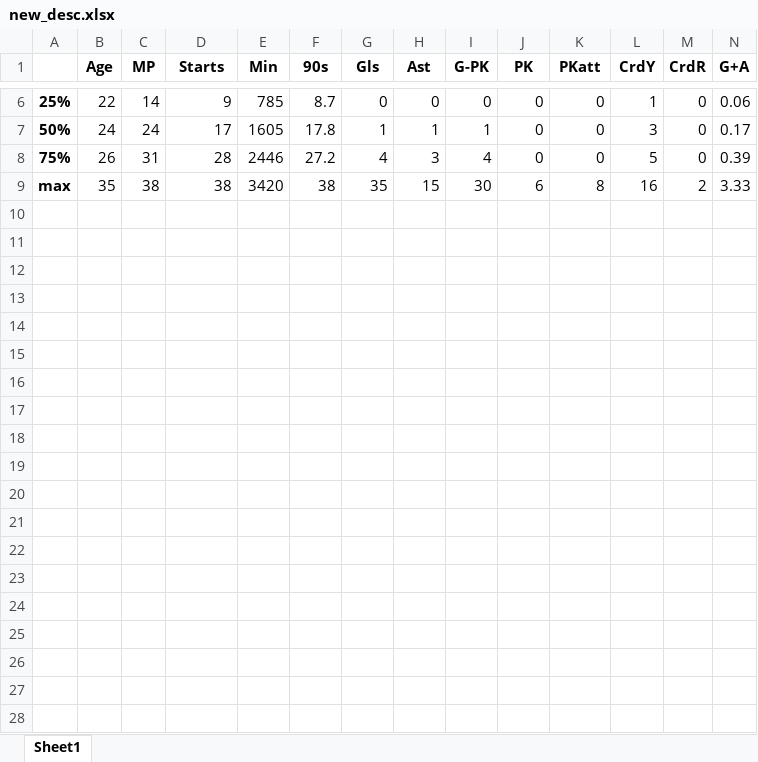
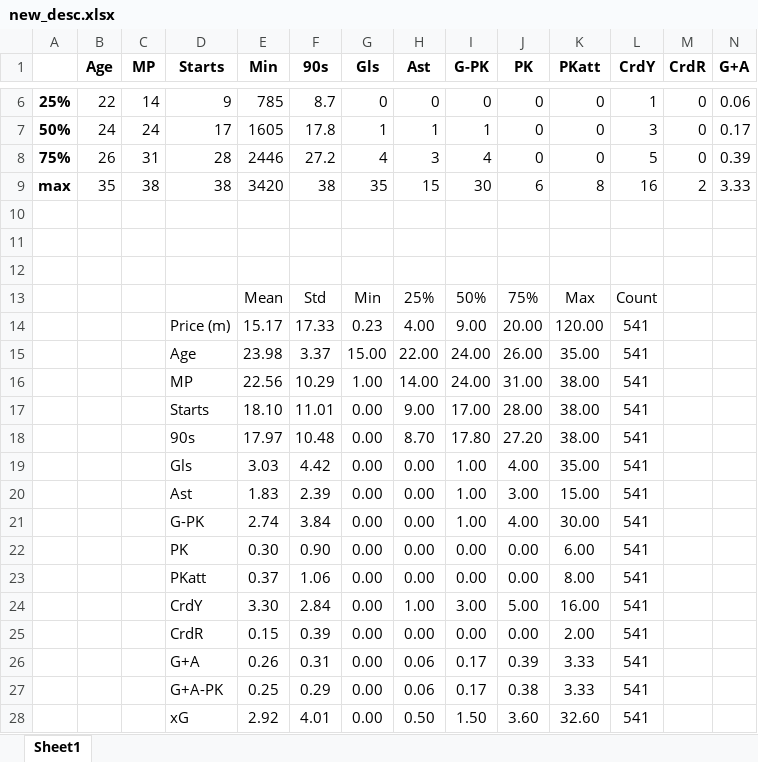
Before and after one commit to mathiasbindseil/three_drengz, an Excel workbook: new_desc.xlsx, sheet Sheet1, drawn as a sheet; only a part is shown, gaps mark what is left out; values as stored, in another font and other column widths than the file's, no borders; rows hold the shown columns only; the diff covers the shown part only; the diff names each change by its address in the sheet, - before the commit and + after, or states it on an @@ line.

```diff
--- a/new_desc.xlsx (sheet Sheet1)
+++ b/new_desc.xlsx (sheet Sheet1)
+row 10: (empty)
+row 11: (empty)
+row 12: (empty)
+row 13:  |  |  |  | Mean | Std | Min | 25% | 50% | 75% | Max | Count
+row 14:  |  |  | Price (m) | 15.17 | 17.33 | 0.23 | 4.00 | 9.00 | 20.00 | 120.00 | 541
+row 15:  |  |  | Age | 23.98 | 3.37 | 15.00 | 22.00 | 24.00 | 26.00 | 35.00 | 541
+row 16:  |  |  | MP | 22.56 | 10.29 | 1.00 | 14.00 | 24.00 | 31.00 | 38.00 | 541
+row 17:  |  |  | Starts | 18.10 | 11.01 | 0.00 | 9.00 | 17.00 | 28.00 | 38.00 | 541
+row 18:  |  |  | 90s | 17.97 | 10.48 | 0.00 | 8.70 | 17.80 | 27.20 | 38.00 | 541
+row 19:  |  |  | Gls | 3.03 | 4.42 | 0.00 | 0.00 | 1.00 | 4.00 | 35.00 | 541
+row 20:  |  |  | Ast | 1.83 | 2.39 | 0.00 | 0.00 | 1.00 | 3.00 | 15.00 | 541
+row 21:  |  |  | G-PK | 2.74 | 3.84 | 0.00 | 0.00 | 1.00 | 4.00 | 30.00 | 541
+row 22:  |  |  | PK | 0.30 | 0.90 | 0.00 | 0.00 | 0.00 | 0.00 | 6.00 | 541
+row 23:  |  |  | PKatt | 0.37 | 1.06 | 0.00 | 0.00 | 0.00 | 0.00 | 8.00 | 541
+row 24:  |  |  | CrdY | 3.30 | 2.84 | 0.00 | 1.00 | 3.00 | 5.00 | 16.00 | 541
+row 25:  |  |  | CrdR | 0.15 | 0.39 | 0.00 | 0.00 | 0.00 | 0.00 | 2.00 | 541
+row 26:  |  |  | G+A | 0.26 | 0.31 | 0.00 | 0.06 | 0.17 | 0.39 | 3.33 | 541
+row 27:  |  |  | G+A-PK | 0.25 | 0.29 | 0.00 | 0.06 | 0.17 | 0.38 | 3.33 | 541
+row 28:  |  |  | xG | 2.92 | 4.01 | 0.00 | 0.50 | 1.50 | 3.60 | 32.60 | 541
```
Also changed, not shown: 15 added rows elsewhere in this sheet, RSME Tabel.xlsx, 1 other file.
